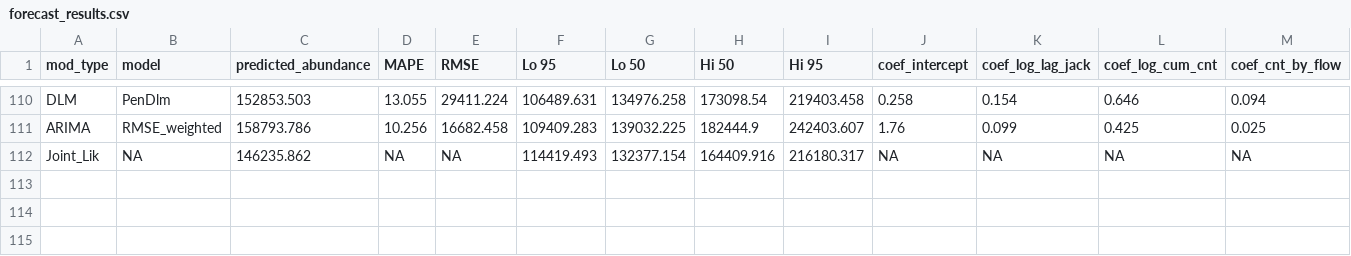
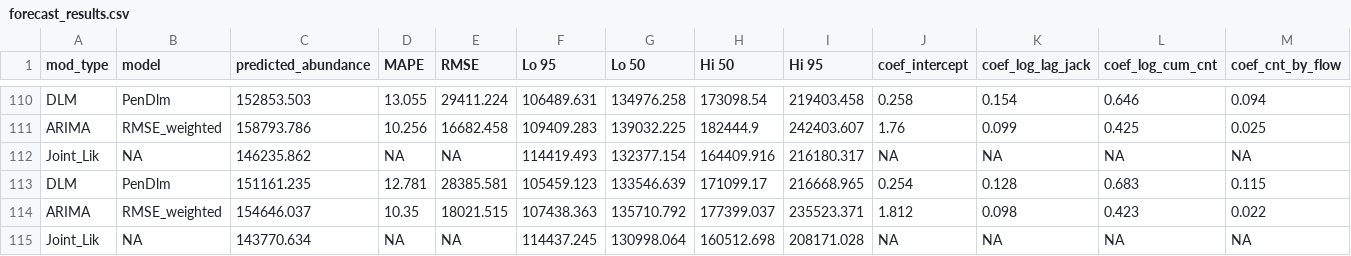
Before and after one commit to wdfw-fp/Inseasonfor, a CSV file: inst/data-cache/forecast_results.csv, drawn as a sheet; only a part is shown, gaps mark what is left out; rows hold the shown columns only; the diff names each change by its address in the sheet, - before the commit and + after, or states it on an @@ line.

Commit message:
Update CSV files

```diff
--- a/inst/data-cache/forecast_results.csv
+++ b/inst/data-cache/forecast_results.csv
+row 113: DLM | PenDlm | 151161.235 | 12.781 | 28385.581 | 105459.123 | 133546.639 | 171099.17 | 216668.965 | 0.254 | 0.128 | 0.683 | 0.115
+row 114: ARIMA | RMSE_weighted | 154646.037 | 10.35 | 18021.515 | 107438.363 | 135710.792 | 177399.037 | 235523.371 | 1.812 | 0.098 | 0.423 | 0.022
+row 115: Joint_Lik | NA | 143770.634 | NA | NA | 114437.245 | 130998.064 | 160512.698 | 208171.028 | NA | NA | NA | NA
```
